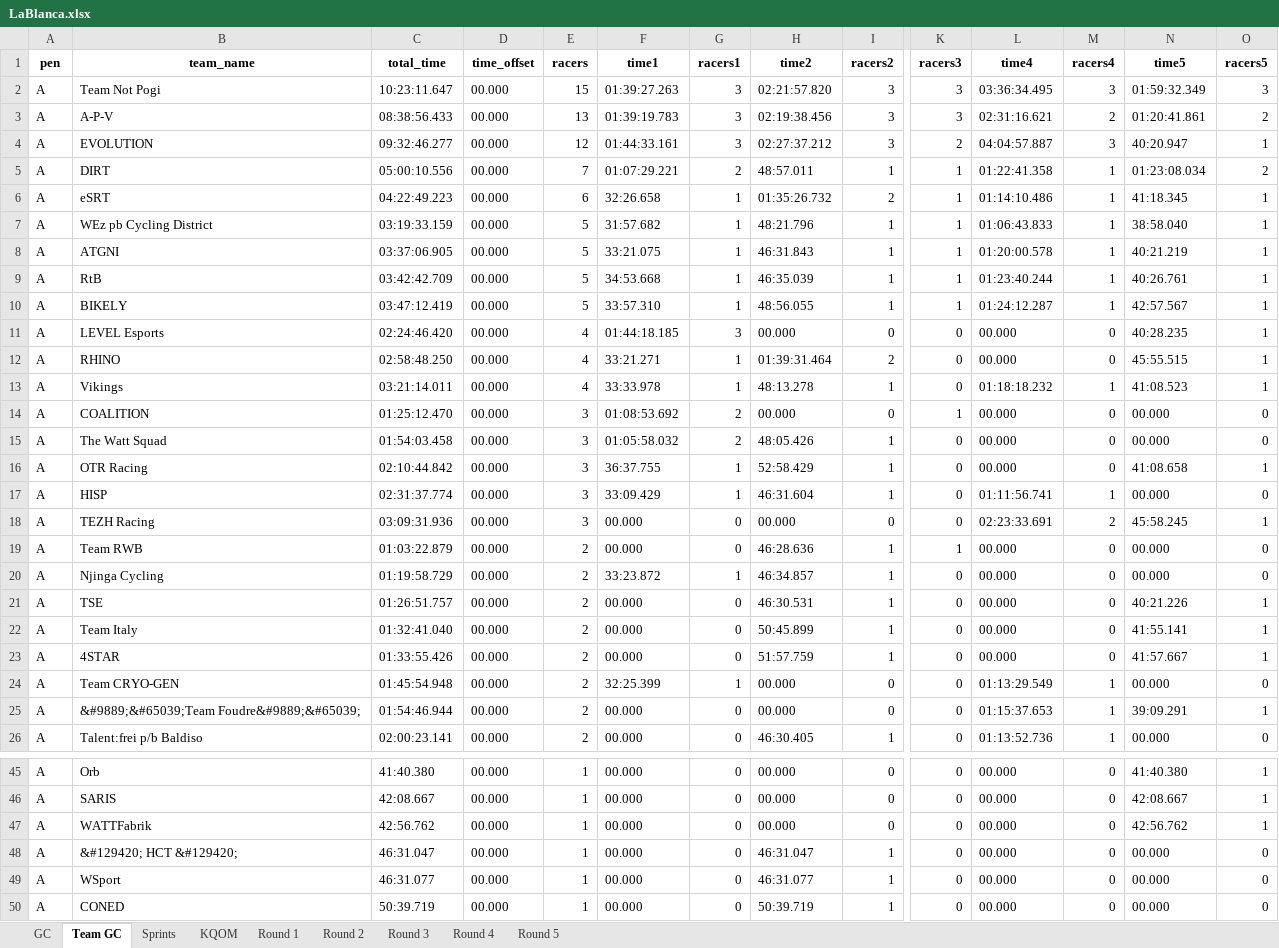
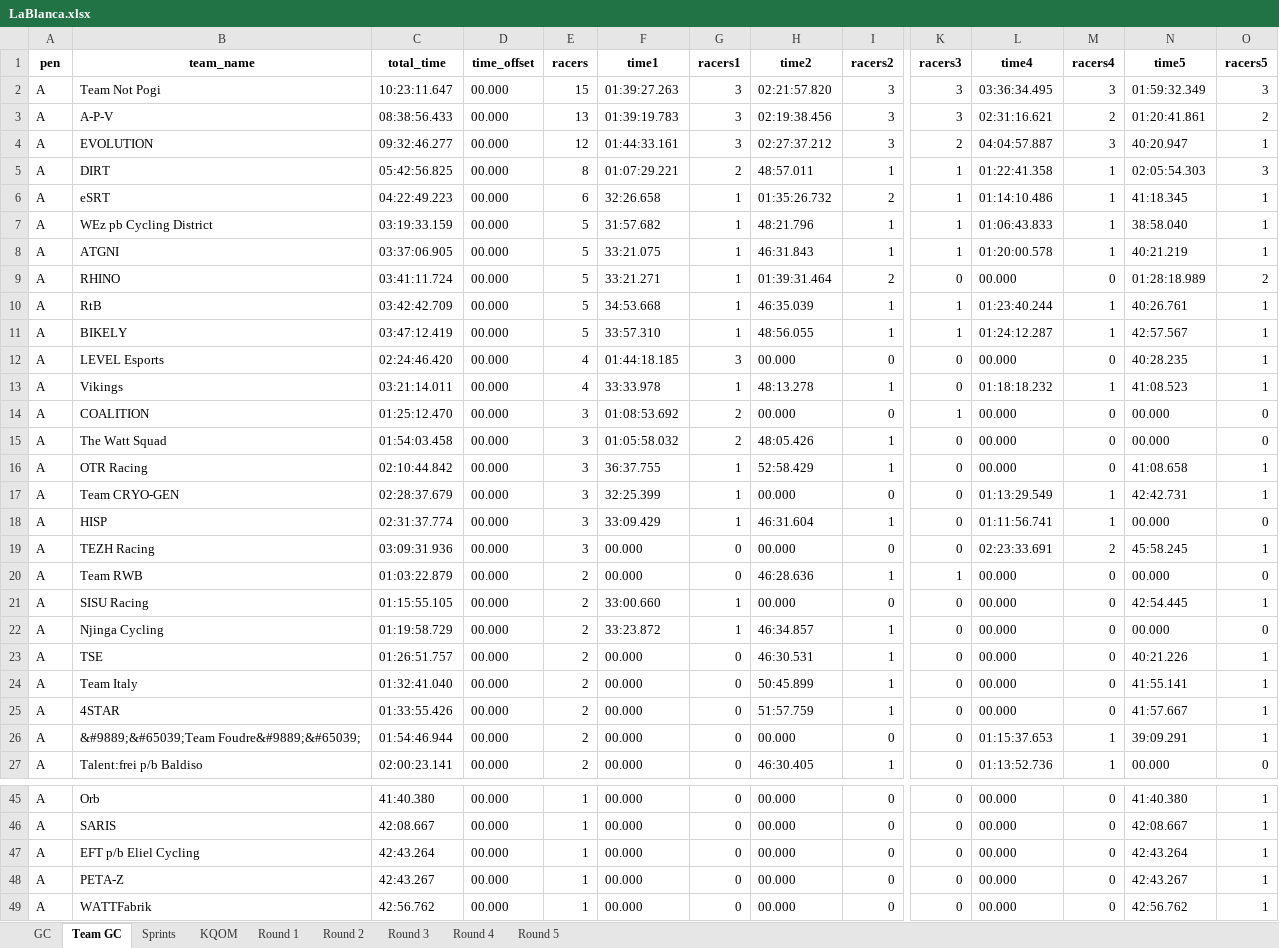
Before and after one commit to gleesonm1/TNP_results, an Excel workbook: LaBlanca/LaBlanca.xlsx, sheet Team GC, drawn as a sheet; only a part is shown, gaps mark what is left out; the shorter side is filled out with more unchanged rows; values as stored, in another font and other column widths than the file's, no borders; removed rows and columns are numbered as before the commit, all else as after; rows hold the shown columns only; the diff covers the shown part only; the diff names each change by its address in the sheet, - before the commit and + after, or states it on an @@ line.

```diff
--- a/LaBlanca/LaBlanca.xlsx (sheet Team GC)
+++ b/LaBlanca/LaBlanca.xlsx (sheet Team GC)
-C5 (total_time): 05:00:10.556
+C5 (total_time): 05:42:56.825
-E5 (racers): 7
+E5 (racers): 8
-N5 (time5): 01:23:08.034
+N5 (time5): 02:05:54.303
-O5 (racers5): 2
+O5 (racers5): 3
+row 9: A | RHINO | 03:41:11.724 | 00.000 | 5 | 33:21.271 | 1 | 01:39:31.464 | 2 | 0 | 00.000 | 0 | 01:28:18.989 | 2
-row 12: A | RHINO | 02:58:48.250 | 00.000 | 4 | 33:21.271 | 1 | 01:39:31.464 | 2 | 0 | 00.000 | 0 | 45:55.515 | 1
+row 17: A | Team CRYO-GEN | 02:28:37.679 | 00.000 | 3 | 32:25.399 | 1 | 00.000 | 0 | 0 | 01:13:29.549 | 1 | 42:42.731 | 1
+row 21: A | SISU Racing | 01:15:55.105 | 00.000 | 2 | 33:00.660 | 1 | 00.000 | 0 | 0 | 00.000 | 0 | 42:54.445 | 1
-row 24: A | Team CRYO-GEN | 01:45:54.948 | 00.000 | 2 | 32:25.399 | 1 | 00.000 | 0 | 0 | 01:13:29.549 | 1 | 00.000 | 0
+row 47: A | EFT p/b Eliel Cycling | 42:43.264 | 00.000 | 1 | 00.000 | 0 | 00.000 | 0 | 0 | 00.000 | 0 | 42:43.264 | 1
+row 48: A | PETA-Z | 42:43.267 | 00.000 | 1 | 00.000 | 0 | 00.000 | 0 | 0 | 00.000 | 0 | 42:43.267 | 1
```
Also changed, not shown: 7 added rows and 4 removed rows elsewhere in this sheet, sheet GC, sheet Round 5, sheet Sprints, sheet KQOM, 2 other files.
